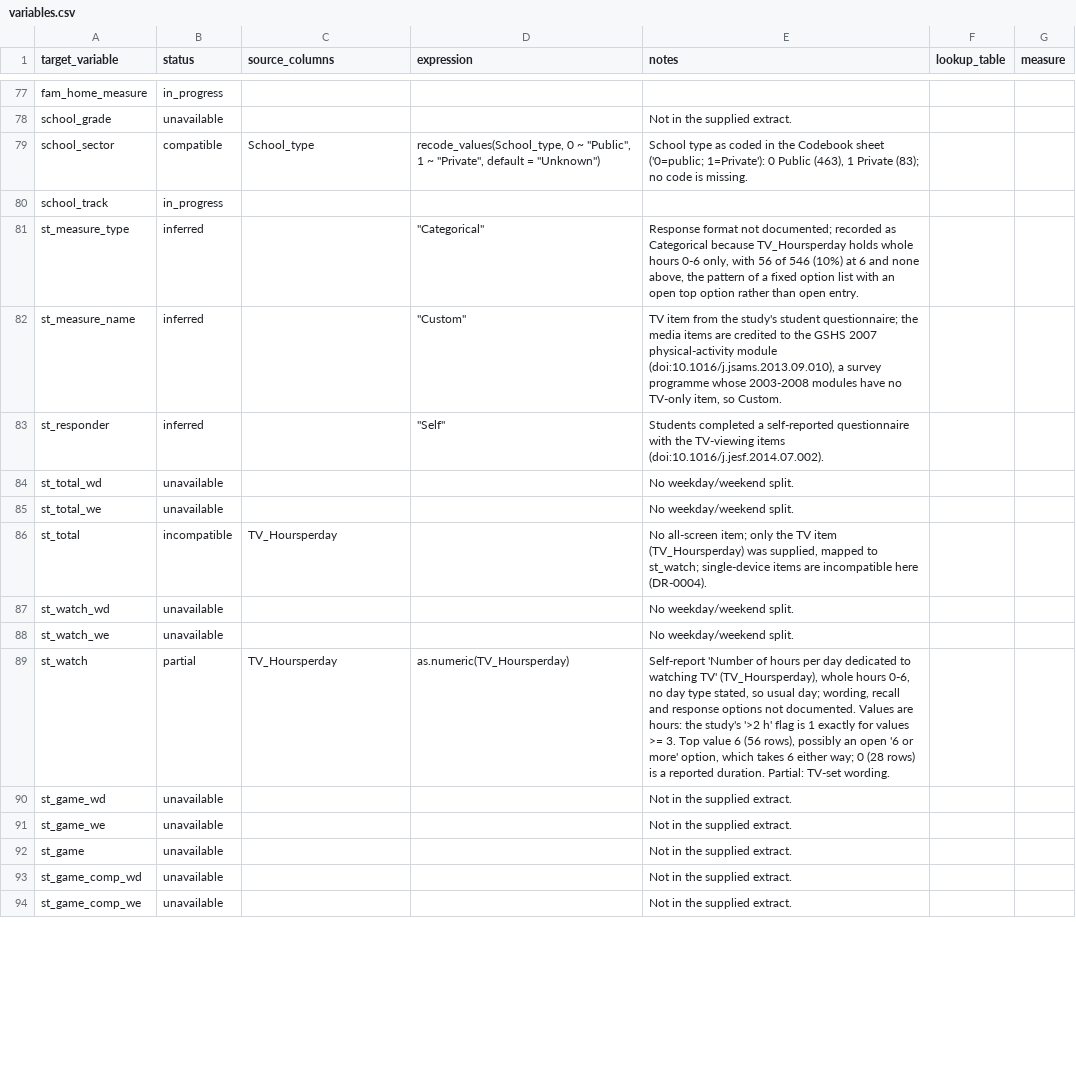
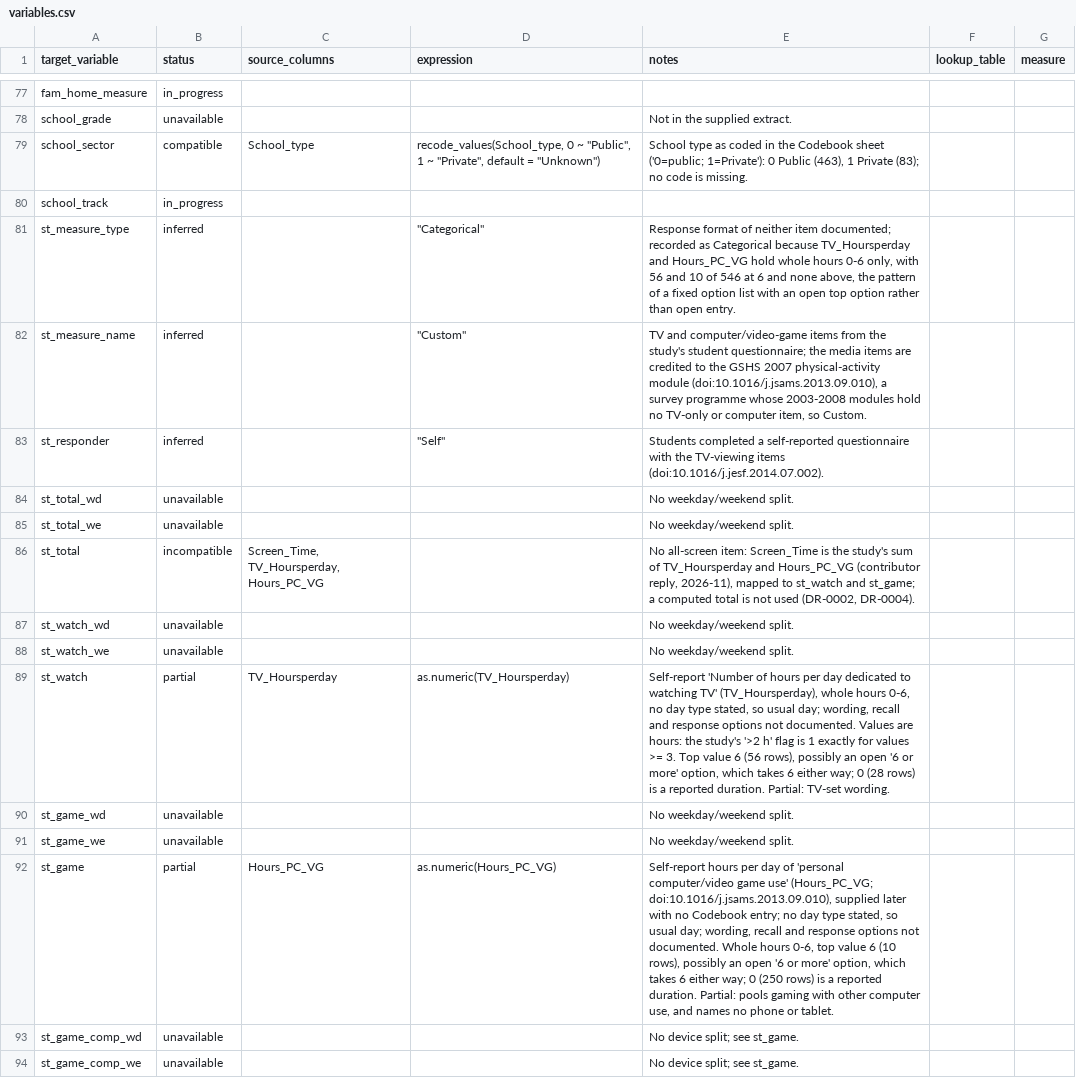
Before and after one commit to Motivation-and-Behaviour/bigger_picture, a CSV file: harmonisation/datasets/BPIPD-2488/variables.csv, drawn as a sheet; only a part is shown, gaps mark what is left out; the diff covers the shown part only.

Commit message:
Update BPIPD-2488 with new data (#164)

```diff
--- a/harmonisation/datasets/BPIPD-2488/variables.csv
+++ b/harmonisation/datasets/BPIPD-2488/variables.csv
@@ -80,4 +80,4 @@ school_sector,compatible,School_type,"recode_values(School_type, 0 ~ ""Public"",
 school_track,in_progress,,,,,
-st_measure_type,inferred,,"""Categorical""","Response format not documented; recorded as Categorical because TV_Hoursperday holds whole hours 0-6 only, with 56 of 546 (10%) at 6 and none above, the pattern of a fixed option list with an open top option rather than open entry.",,
-st_measure_name,inferred,,"""Custom""","TV item from the study's student questionnaire; the media items are credited to the GSHS 2007 physical-activity module (doi:10.1016/j.jsams.2013.09.010), a survey programme whose 2003-2008 modules have no TV-only item, so Custom.",,
+st_measure_type,inferred,,"""Categorical""","Response format of neither item documented; recorded as Categorical because TV_Hoursperday and Hours_PC_VG hold whole hours 0-6 only, with 56 and 10 of 546 at 6 and none above, the pattern of a fixed option list with an open top option rather than open entry.",,
+st_measure_name,inferred,,"""Custom""","TV and computer/video-game items from the study's student questionnaire; the media items are credited to the GSHS 2007 physical-activity module (doi:10.1016/j.jsams.2013.09.010), a survey programme whose 2003-2008 modules hold no TV-only or computer item, so Custom.",,
 st_responder,inferred,,"""Self""",Students completed a self-reported questionnaire with the TV-viewing items (doi:10.1016/j.jesf.2014.07.002).,,
@@ -85,3 +85,3 @@ st_total_wd,unavailable,,,No weekday/weekend split.,,
 st_total_we,unavailable,,,No weekday/weekend split.,,
-st_total,incompatible,TV_Hoursperday,,"No all-screen item; only the TV item (TV_Hoursperday) was supplied, mapped to st_watch; single-device items are incompatible here (DR-0004).",,
+st_total,incompatible,"Screen_Time, TV_Hoursperday, Hours_PC_VG",,"No all-screen item: Screen_Time is the study's sum of TV_Hoursperday and Hours_PC_VG (contributor reply, 2026-11), mapped to st_watch and st_game; a computed total is not used (DR-0002, DR-0004).",,
 st_watch_wd,unavailable,,,No weekday/weekend split.,,
@@ -89,6 +89,6 @@ st_watch_we,unavailable,,,No weekday/weekend split.,,
 st_watch,partial,TV_Hoursperday,as.numeric(TV_Hoursperday),"Self-report 'Number of hours per day dedicated to watching TV' (TV_Hoursperday), whole hours 0-6, no day type stated, so usual day; wording, recall and response options not documented. Values are hours: the study's '>2 h' flag is 1 exactly for values >= 3. Top value 6 (56 rows), possibly an open '6 or more' option, which takes 6 either way; 0 (28 rows) is a reported duration. Partial: TV-set wording.",,
-st_game_wd,unavailable,,,Not in the supplied extract.,,
-st_game_we,unavailable,,,Not in the supplied extract.,,
-st_game,unavailable,,,Not in the supplied extract.,,
-st_game_comp_wd,unavailable,,,Not in the supplied extract.,,
-st_game_comp_we,unavailable,,,Not in the supplied extract.,,
+st_game_wd,unavailable,,,No weekday/weekend split.,,
+st_game_we,unavailable,,,No weekday/weekend split.,,
+st_game,partial,Hours_PC_VG,as.numeric(Hours_PC_VG),"Self-report hours per day of 'personal computer/video game use' (Hours_PC_VG; doi:10.1016/j.jsams.2013.09.010), supplied later with no Codebook entry; no day type stated, so usual day; wording, recall and response options not documented. Whole hours 0-6, top value 6 (10 rows), possibly an open '6 or more' option, which takes 6 either way; 0 (250 rows) is a reported duration. Partial: pools gaming with other computer use, and names no phone or tablet.",,
+st_game_comp_wd,unavailable,,,No device split; see st_game.,,
+st_game_comp_we,unavailable,,,No device split; see st_game.,,
```
Also changed, not shown: 31 edited cells elsewhere in this file, 1 other file.
